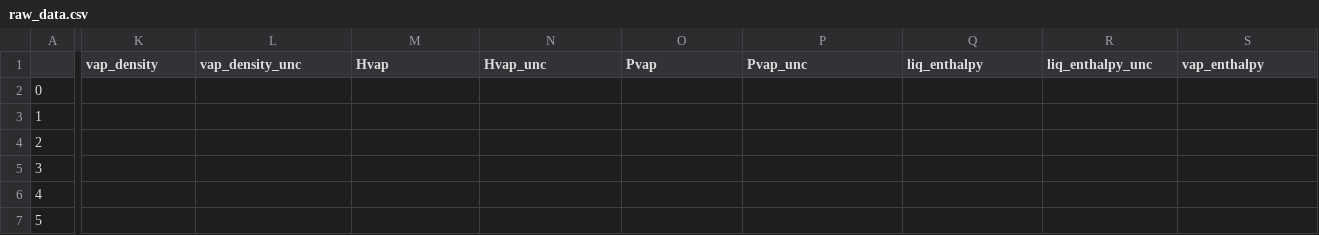
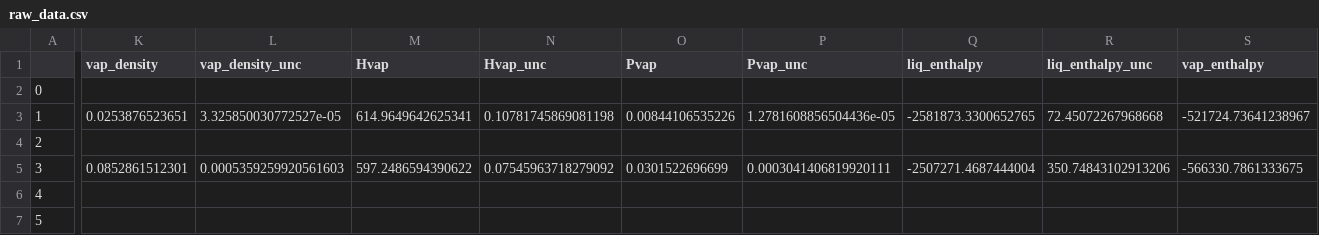
Before and after one commit to MaginnGroup/ES-FFO-Public, a CSV file: Opt_ES/analysis/at_00/DMSO/ExpVal/opt_res/ms_val_opt/raw_data.csv, drawn as a sheet; only a part is shown, gaps mark what is left out; the diff covers the shown part only; the diff names each change by its address in the sheet, - before the commit and + after, or states it on an @@ line.

Commit message:
Updated bug in plot.py and added data to ift_val_opt

```diff
--- a/Opt_ES/analysis/at_00/DMSO/ExpVal/opt_res/ms_val_opt/raw_data.csv
+++ b/Opt_ES/analysis/at_00/DMSO/ExpVal/opt_res/ms_val_opt/raw_data.csv
-K3 (vap_density): (empty)
+K3 (vap_density): 0.0253876523651
-L3 (vap_density_unc): (empty)
+L3 (vap_density_unc): 3.325850030772527e-05
-M3 (Hvap): (empty)
+M3 (Hvap): 614.9649642625341
-N3 (Hvap_unc): (empty)
+N3 (Hvap_unc): 0.10781745869081198
-O3 (Pvap): (empty)
+O3 (Pvap): 0.00844106535226
-P3 (Pvap_unc): (empty)
+P3 (Pvap_unc): 1.2781608856504436e-05
-Q3 (liq_enthalpy): (empty)
+Q3 (liq_enthalpy): -2581873.3300652765
-R3 (liq_enthalpy_unc): (empty)
+R3 (liq_enthalpy_unc): 72.45072267968668
-S3 (vap_enthalpy): (empty)
+S3 (vap_enthalpy): -521724.73641238967
-K5 (vap_density): (empty)
+K5 (vap_density): 0.0852861512301
-L5 (vap_density_unc): (empty)
+L5 (vap_density_unc): 0.0005359259920561603
-M5 (Hvap): (empty)
+M5 (Hvap): 597.2486594390622
-N5 (Hvap_unc): (empty)
+N5 (Hvap_unc): 0.07545963718279092
-O5 (Pvap): (empty)
+O5 (Pvap): 0.0301522696699
-P5 (Pvap_unc): (empty)
+P5 (Pvap_unc): 0.0003041406819920111
-Q5 (liq_enthalpy): (empty)
+Q5 (liq_enthalpy): -2507271.4687444004
-R5 (liq_enthalpy_unc): (empty)
+R5 (liq_enthalpy_unc): 350.74843102913206
-S5 (vap_enthalpy): (empty)
+S5 (vap_enthalpy): -566330.7861333675
```
Also changed, not shown: 2 edited cells elsewhere in this file, Opt_ES/analysis/at_00/DMSO/ExpVal/opt_res/ms_val_opt/error_data.csv, Opt_ES/analysis/at_00/DMSO/ExpVal/opt_res/ms_val_opt/ms_data.csv, 10 other files.
